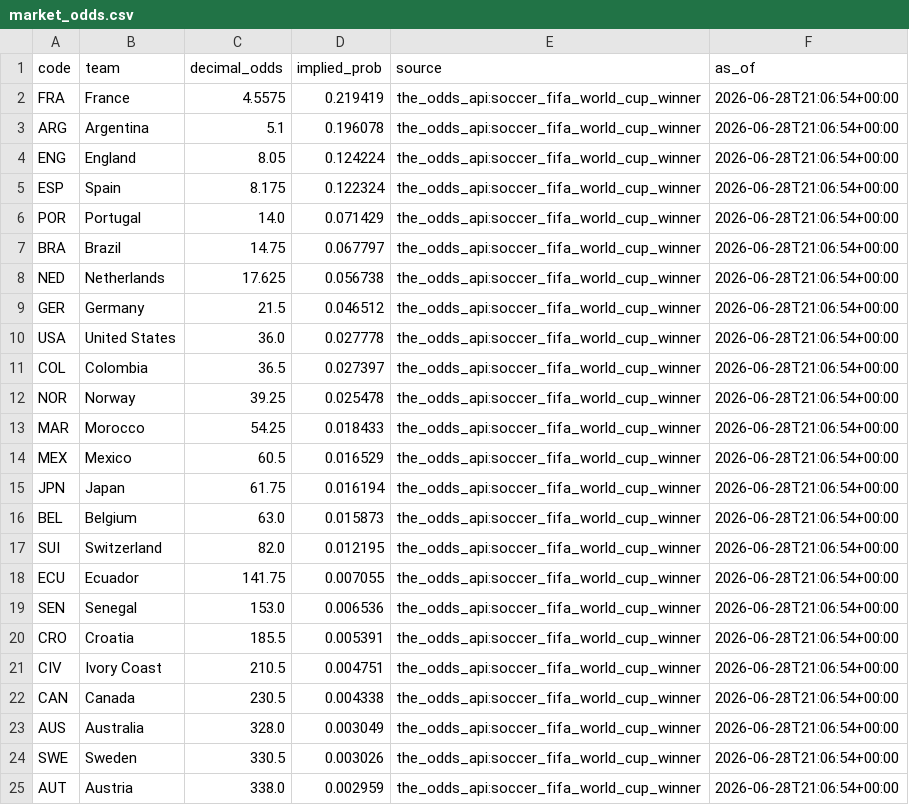
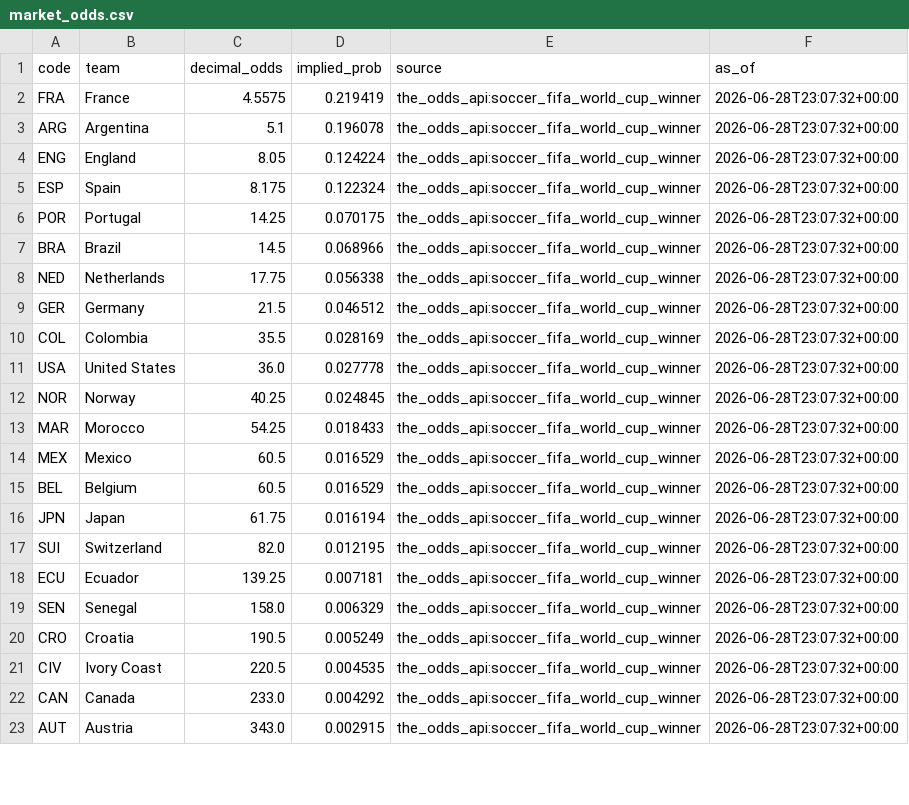
Before and after one commit to j-abed/world-cup-predictor, a CSV file: data/market_odds.csv, drawn as a sheet; only a part is shown; the diff covers the shown part only.

```diff
--- a/data/market_odds.csv
+++ b/data/market_odds.csv
@@ -1,25 +1,23 @@
 code,team,decimal_odds,implied_prob,source,as_of
-FRA,France,4.5575,0.219419,the_odds_api:soccer_fifa_world_cup_winner,2026-06-28T21:06:54+00:00
-ARG,Argentina,5.1,0.196078,the_odds_api:soccer_fifa_world_cup_winner,2026-06-28T21:06:54+00:00
-ENG,England,8.05,0.124224,the_odds_api:soccer_fifa_world_cup_winner,2026-06-28T21:06:54+00:00
-ESP,Spain,8.175,0.122324,the_odds_api:soccer_fifa_world_cup_winner,2026-06-28T21:06:54+00:00
-POR,Portugal,14.0,0.071429,the_odds_api:soccer_fifa_world_cup_winner,2026-06-28T21:06:54+00:00
-BRA,Brazil,14.75,0.067797,the_odds_api:soccer_fifa_world_cup_winner,2026-06-28T21:06:54+00:00
-NED,Netherlands,17.625,0.056738,the_odds_api:soccer_fifa_world_cup_winner,2026-06-28T21:06:54+00:00
-GER,Germany,21.5,0.046512,the_odds_api:soccer_fifa_world_cup_winner,2026-06-28T21:06:54+00:00
-USA,United States,36.0,0.027778,the_odds_api:soccer_fifa_world_cup_winner,2026-06-28T21:06:54+00:00
-COL,Colombia,36.5,0.027397,the_odds_api:soccer_fifa_world_cup_winner,2026-06-28T21:06:54+00:00
-NOR,Norway,39.25,0.025478,the_odds_api:soccer_fifa_world_cup_winner,2026-06-28T21:06:54+00:00
-MAR,Morocco,54.25,0.018433,the_odds_api:soccer_fifa_world_cup_winner,2026-06-28T21:06:54+00:00
-MEX,Mexico,60.5,0.016529,the_odds_api:soccer_fifa_world_cup_winner,2026-06-28T21:06:54+00:00
-JPN,Japan,61.75,0.016194,the_odds_api:soccer_fifa_world_cup_winner,2026-06-28T21:06:54+00:00
-BEL,Belgium,63.0,0.015873,the_odds_api:soccer_fifa_world_cup_winner,2026-06-28T21:06:54+00:00
-SUI,Switzerland,82.0,0.012195,the_odds_api:soccer_fifa_world_cup_winner,2026-06-28T21:06:54+00:00
-ECU,Ecuador,141.75,0.007055,the_odds_api:soccer_fifa_world_cup_winner,2026-06-28T21:06:54+00:00
-SEN,Senegal,153.0,0.006536,the_odds_api:soccer_fifa_world_cup_winner,2026-06-28T21:06:54+00:00
-CRO,Croatia,185.5,0.005391,the_odds_api:soccer_fifa_world_cup_winner,2026-06-28T21:06:54+00:00
-CIV,Ivory Coast,210.5,0.004751,the_odds_api:soccer_fifa_world_cup_winner,2026-06-28T21:06:54+00:00
-CAN,Canada,230.5,0.004338,the_odds_api:soccer_fifa_world_cup_winner,2026-06-28T21:06:54+00:00
-AUS,Australia,328.0,0.003049,the_odds_api:soccer_fifa_world_cup_winner,2026-06-28T21:06:54+00:00
-SWE,Sweden,330.5,0.003026,the_odds_api:soccer_fifa_world_cup_winner,2026-06-28T21:06:54+00:00
-AUT,Austria,338.0,0.002959,the_odds_api:soccer_fifa_world_cup_winner,2026-06-28T21:06:54+00:00
+FRA,France,4.5575,0.219419,the_odds_api:soccer_fifa_world_cup_winner,2026-06-28T23:07:32+00:00
+ARG,Argentina,5.1,0.196078,the_odds_api:soccer_fifa_world_cup_winner,2026-06-28T23:07:32+00:00
+ENG,England,8.05,0.124224,the_odds_api:soccer_fifa_world_cup_winner,2026-06-28T23:07:32+00:00
+ESP,Spain,8.175,0.122324,the_odds_api:soccer_fifa_world_cup_winner,2026-06-28T23:07:32+00:00
+POR,Portugal,14.25,0.070175,the_odds_api:soccer_fifa_world_cup_winner,2026-06-28T23:07:32+00:00
+BRA,Brazil,14.5,0.068966,the_odds_api:soccer_fifa_world_cup_winner,2026-06-28T23:07:32+00:00
+NED,Netherlands,17.75,0.056338,the_odds_api:soccer_fifa_world_cup_winner,2026-06-28T23:07:32+00:00
+GER,Germany,21.5,0.046512,the_odds_api:soccer_fifa_world_cup_winner,2026-06-28T23:07:32+00:00
+COL,Colombia,35.5,0.028169,the_odds_api:soccer_fifa_world_cup_winner,2026-06-28T23:07:32+00:00
+USA,United States,36.0,0.027778,the_odds_api:soccer_fifa_world_cup_winner,2026-06-28T23:07:32+00:00
+NOR,Norway,40.25,0.024845,the_odds_api:soccer_fifa_world_cup_winner,2026-06-28T23:07:32+00:00
+MAR,Morocco,54.25,0.018433,the_odds_api:soccer_fifa_world_cup_winner,2026-06-28T23:07:32+00:00
+MEX,Mexico,60.5,0.016529,the_odds_api:soccer_fifa_world_cup_winner,2026-06-28T23:07:32+00:00
+BEL,Belgium,60.5,0.016529,the_odds_api:soccer_fifa_world_cup_winner,2026-06-28T23:07:32+00:00
+JPN,Japan,61.75,0.016194,the_odds_api:soccer_fifa_world_cup_winner,2026-06-28T23:07:32+00:00
+SUI,Switzerland,82.0,0.012195,the_odds_api:soccer_fifa_world_cup_winner,2026-06-28T23:07:32+00:00
+ECU,Ecuador,139.25,0.007181,the_odds_api:soccer_fifa_world_cup_winner,2026-06-28T23:07:32+00:00
+SEN,Senegal,158.0,0.006329,the_odds_api:soccer_fifa_world_cup_winner,2026-06-28T23:07:32+00:00
+CRO,Croatia,190.5,0.005249,the_odds_api:soccer_fifa_world_cup_winner,2026-06-28T23:07:32+00:00
+CIV,Ivory Coast,220.5,0.004535,the_odds_api:soccer_fifa_world_cup_winner,2026-06-28T23:07:32+00:00
+CAN,Canada,233.0,0.004292,the_odds_api:soccer_fifa_world_cup_winner,2026-06-28T23:07:32+00:00
+AUT,Austria,343.0,0.002915,the_odds_api:soccer_fifa_world_cup_winner,2026-06-28T23:07:32+00:00
```
Also changed, not shown: 2 added rows, 1 removed row and 12 edited cells elsewhere in this file, 1 other file.
